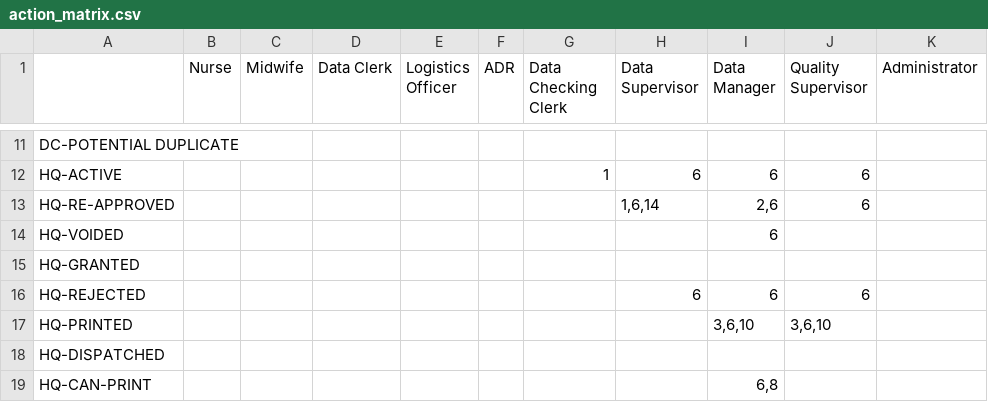
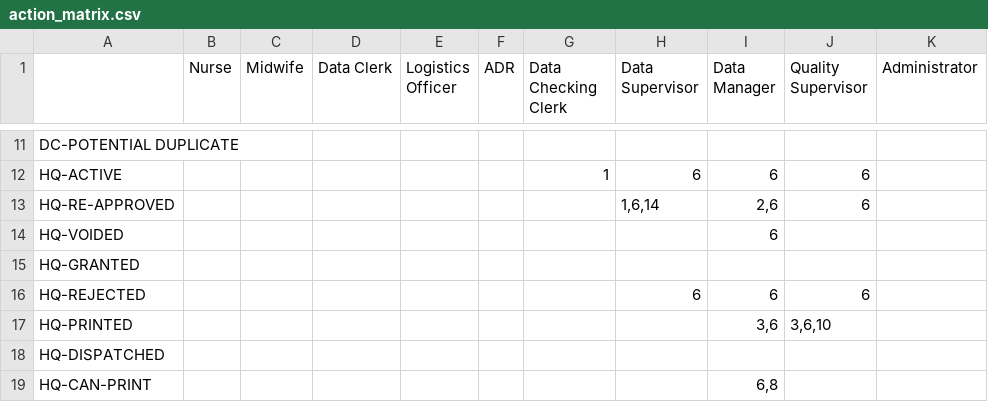
Before and after one commit to HISMalawi/eBRS-HQ-2.0, a CSV file: app/assets/data/action_matrix.csv, drawn as a sheet; only a part is shown, gaps mark what is left out.

Commit message:
Removed 'Request Reprint' button for Printed Certificates under DM

```diff
--- a/app/assets/data/action_matrix.csv
+++ b/app/assets/data/action_matrix.csv
@@ -16,3 +16,3 @@ HQ-GRANTED,,,,,,,,,,
 HQ-REJECTED,,,,,,,6,6,6,
-HQ-PRINTED,,,,,,,,"3,6,10","3,6,10",
+HQ-PRINTED,,,,,,,,"3,6","3,6,10",
 HQ-DISPATCHED,,,,,,,,,,
```
